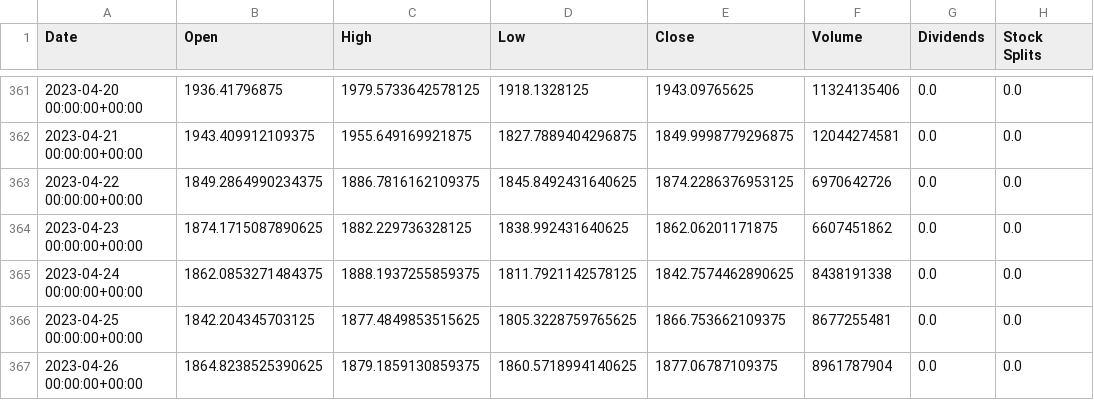
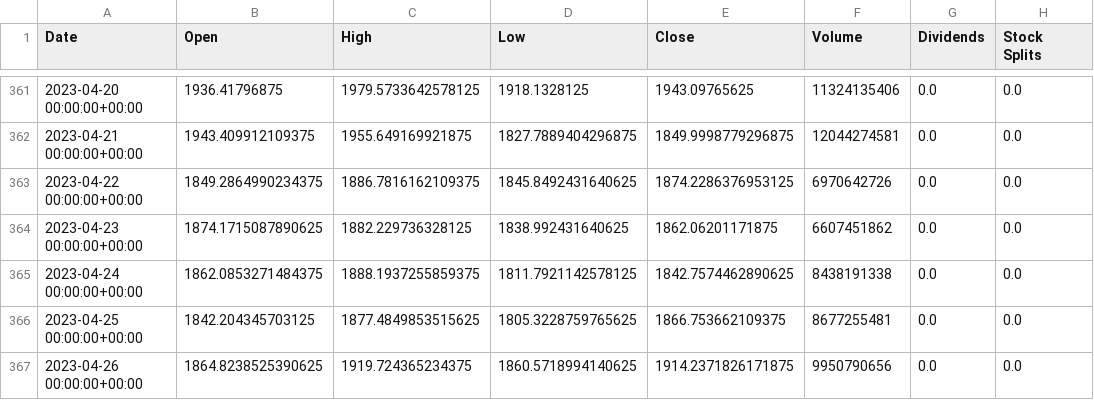
Before and after one commit to Ariel010/Cripto-Gold, a CSV file: ETH.csv (was ETH-USD.csv), drawn as a sheet; only a part is shown, gaps mark what is left out.

Commit message:
data para analizar

```diff
--- a/ETH-USD.csv
+++ b/ETH.csv
@@ -366,2 +366,2 @@ Date,Open,High,Low,Close,Volume,Dividends,Stock Splits
 2023-04-25 00:00:00+00:00,1842.204345703125,1877.4849853515625,1805.3228759765625,1866.753662109375,8677255481,0.0,0.0
-2023-04-26 00:00:00+00:00,1864.8238525390625,1879.1859130859375,1860.5718994140625,1877.06787109375,8961787904,0.0,0.0
+2023-04-26 00:00:00+00:00,1864.8238525390625,1919.724365234375,1860.5718994140625,1914.2371826171875,9950790656,0.0,0.0
```
Also changed, not shown: BTC.csv, 4 other files.
